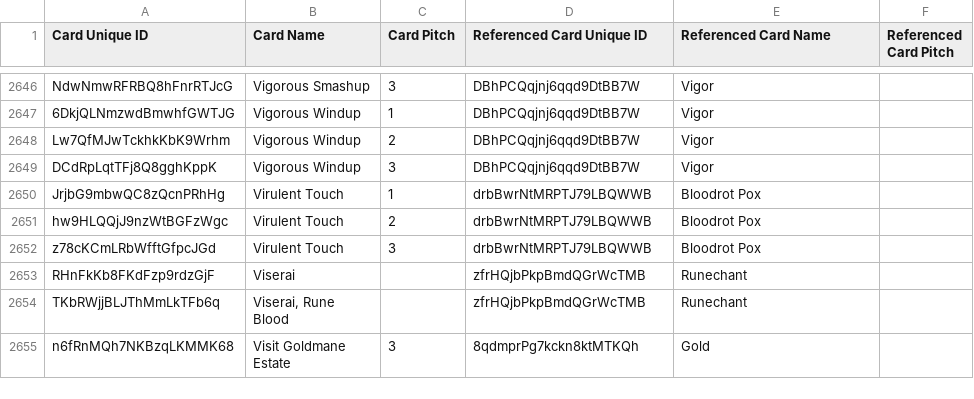
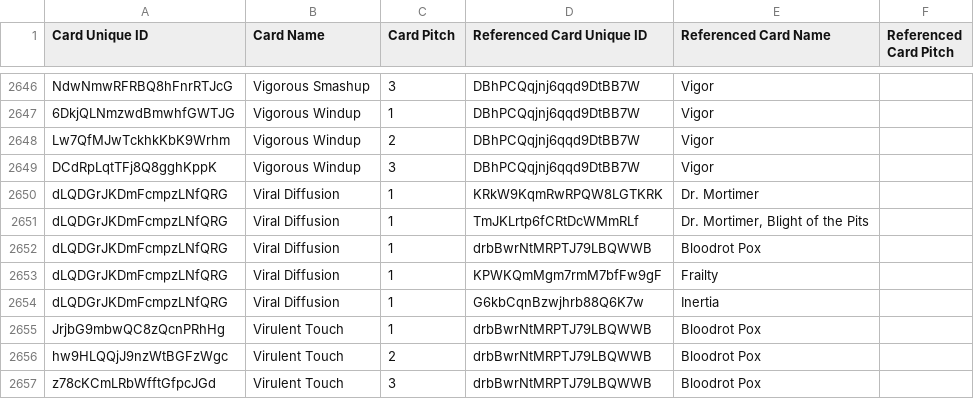
Before and after one commit to IAmThermite/flesh-and-blood-cards, a CSV file: csvs/english/card-reference.csv, drawn as a sheet; only a part is shown, gaps mark what is left out; the shorter side is filled out with more unchanged rows.

Commit message:
Add card references for Viral Diffusion

```diff
--- a/csvs/english/card-reference.csv
+++ b/csvs/english/card-reference.csv
@@ -2649,2 +2649,7 @@ Lw7QfMJwTckhkKbK9Wrhm	Vigorous Windup	2	DBhPCQqjnj6qqd9DtBB7W	Vigor
 DCdRpLqtTFj8Q8gghKppK	Vigorous Windup	3	DBhPCQqjnj6qqd9DtBB7W	Vigor							
+dLQDGrJKDmFcmpzLNfQRG	Viral Diffusion	1	KRkW9KqmRwRPQW8LGTKRK	Dr. Mortimer							
+dLQDGrJKDmFcmpzLNfQRG	Viral Diffusion	1	TmJKLrtp6fCRtDcWMmRLf	Dr. Mortimer, Blight of the Pits							
+dLQDGrJKDmFcmpzLNfQRG	Viral Diffusion	1	drbBwrNtMRPTJ79LBQWWB	Bloodrot Pox							
+dLQDGrJKDmFcmpzLNfQRG	Viral Diffusion	1	KPWKQmMgm7rmM7bfFw9gF	Frailty							
+dLQDGrJKDmFcmpzLNfQRG	Viral Diffusion	1	G6kbCqnBzwjhrb88Q6K7w	Inertia							
 JrjbG9mbwQC8zQcnPRhHg	Virulent Touch	1	drbBwrNtMRPTJ79LBQWWB	Bloodrot Pox							
```
Also changed, not shown: 3 other files.
